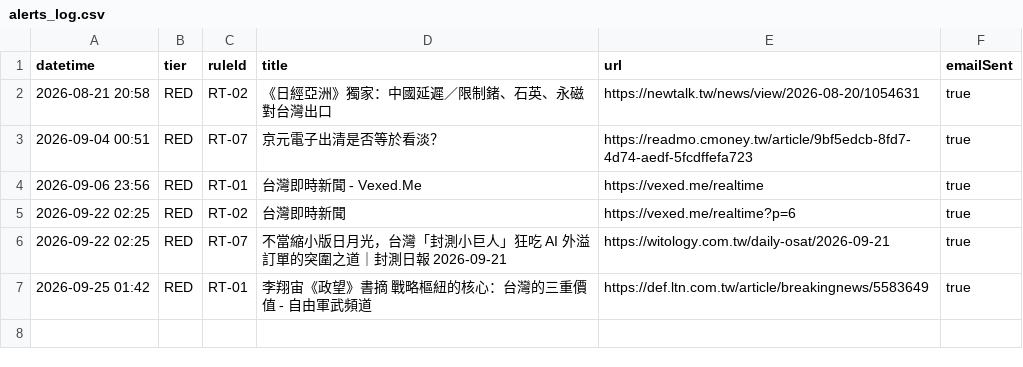
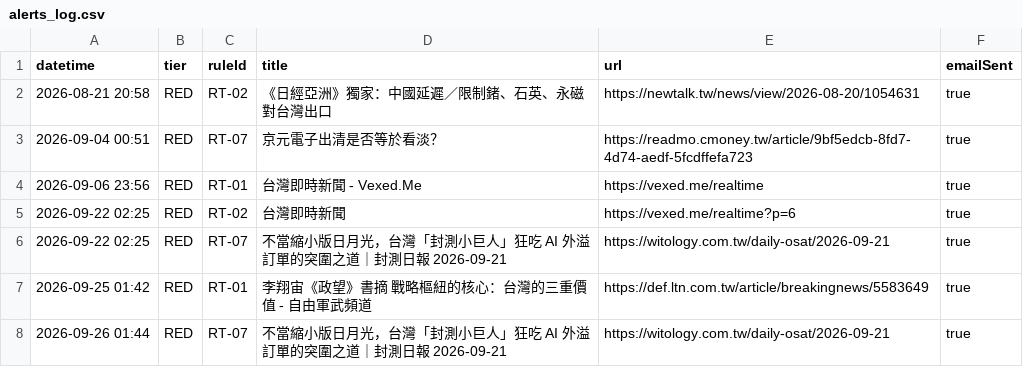
Before and after one commit to sakaban-Code/SCAI-test, a CSV file: logs/alerts_log.csv, drawn as a sheet.

Commit message:
chore(daily): 2026-09-25 每日巡邏

```diff
--- a/logs/alerts_log.csv
+++ b/logs/alerts_log.csv
@@ -7 +7,2 @@ datetime,tier,ruleId,title,url,emailSent
 2026-09-25 01:42,RED,RT-01,李翔宙《政望》書摘 戰略樞紐的核心：台灣的三重價值 - 自由軍武頻道,https://def.ltn.com.tw/article/breakingnews/5583649,true
+2026-09-26 01:44,RED,RT-07,不當縮小版日月光，台灣「封測小巨人」狂吃 AI 外溢訂單的突圍之道｜封測日報 2026-09-21,https://witology.com.tw/daily-osat/2026-09-21,true
```
Also changed, not shown: 2 other files.
